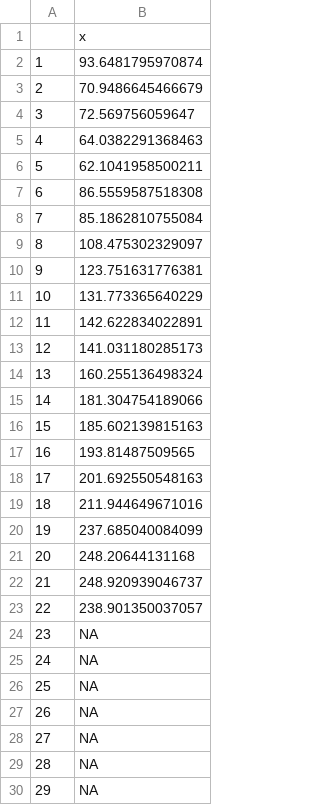
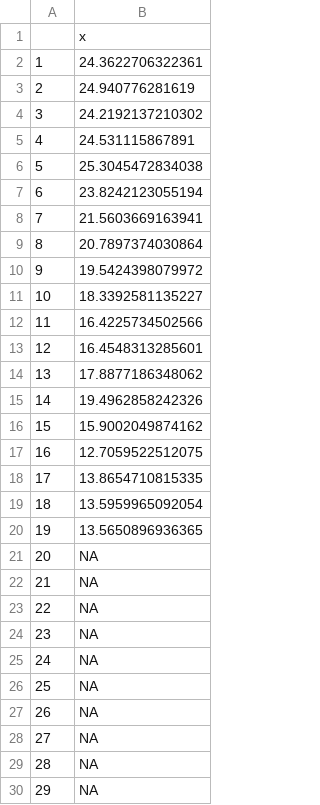
Before and after one commit to RobertMcPherson/BirthsAndInvestments-TimeSeriesAnalysis, a CSV file: frcst_x.csv, drawn as a sheet; only a part is shown.

```diff
--- a/frcst_x.csv
+++ b/frcst_x.csv
@@ -1,24 +1,24 @@
 "","x"
-"1",93.6481795970874
-"2",70.9486645466679
-"3",72.569756059647
-"4",64.0382291368463
-"5",62.1041958500211
-"6",86.5559587518308
-"7",85.1862810755084
-"8",108.475302329097
-"9",123.751631776381
-"10",131.773365640229
-"11",142.622834022891
-"12",141.031180285173
-"13",160.255136498324
-"14",181.304754189066
-"15",185.602139815163
-"16",193.81487509565
-"17",201.692550548163
-"18",211.944649671016
-"19",237.685040084099
-"20",248.20644131168
-"21",248.920939046737
-"22",238.901350037057
+"1",24.3622706322361
+"2",24.940776281619
+"3",24.2192137210302
+"4",24.531115867891
+"5",25.3045472834038
+"6",23.8242123055194
+"7",21.5603669163941
+"8",20.7897374030864
+"9",19.5424398079972
+"10",18.3392581135227
+"11",16.4225734502566
+"12",16.4548313285601
+"13",17.8877186348062
+"14",19.4962858242326
+"15",15.9002049874162
+"16",12.7059522512075
+"17",13.8654710815335
+"18",13.5959965092054
+"19",13.5650896936365
+"20",NA
+"21",NA
+"22",NA
 "23",NA
```
Also changed, not shown: birth_data_lagged.csv, forecast_set.csv, 5 other files.
